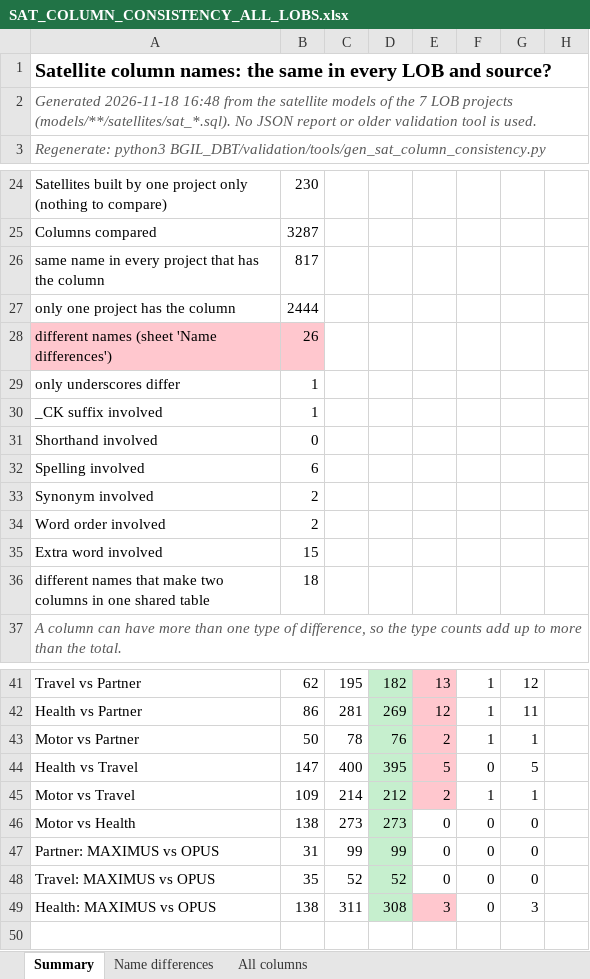
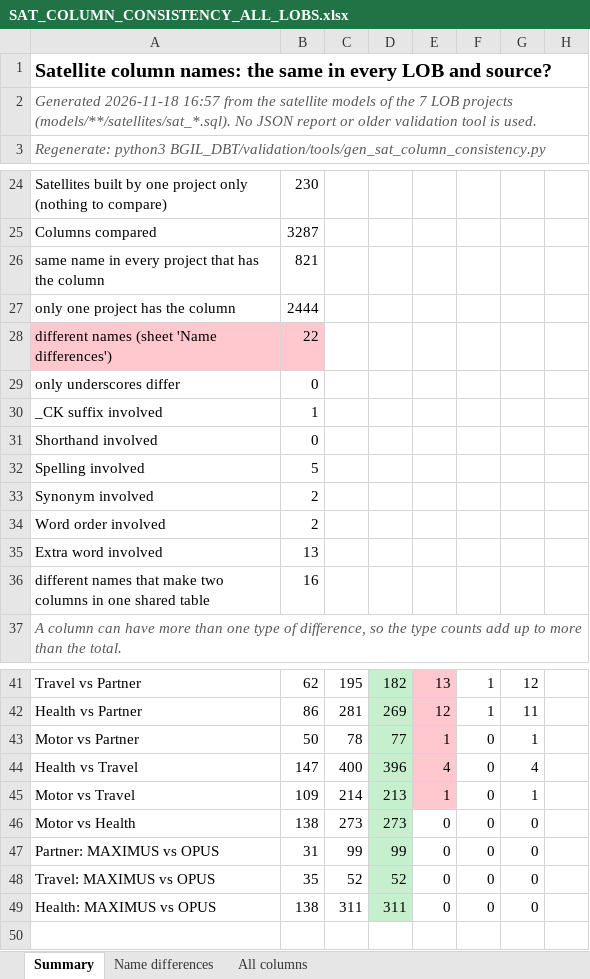
Before and after one commit to manjunathareddy996/Datahub, an Excel workbook: BGIL_DBT/validation/SAT_COLUMN_CONSISTENCY_ALL_LOBS.xlsx, sheet Summary, drawn as a sheet; only a part is shown, gaps mark what is left out; values as stored, in another font and other column widths than the file's, no borders; the diff covers the shown part only; the diff names each change by its address in the sheet, - before the commit and + after, or states it on an @@ line.

```diff
--- a/BGIL_DBT/validation/SAT_COLUMN_CONSISTENCY_ALL_LOBS.xlsx (sheet Summary)
+++ b/BGIL_DBT/validation/SAT_COLUMN_CONSISTENCY_ALL_LOBS.xlsx (sheet Summary)
-A2: Generated 2026-11-18 16:48 from the…
+A2: Generated 2026-11-18 16:57 from the…
-B26: 817
+B26: 821
-B28: 26
+B28: 22
-B29: 1
+B29: 0
-B32: 6
+B32: 5
-B35: 15
+B35: 13
-B36: 18
+B36: 16
-D43: 76
+D43: 77
-E43: 2
+E43: 1
-F43: 1
+F43: 0
-D44: 395
+D44: 396
-E44: 5
+E44: 4
-G44: 5
+G44: 4
-D45: 212
+D45: 213
-E45: 2
+E45: 1
-F45: 1
+F45: 0
-D49: 308
+D49: 311
-E49: 3
+E49: 0
-E49 fill: #FFC7CE
+E49 fill: none
-G49: 3
+G49: 0
```
Also changed, not shown: 1 edited cell elsewhere in this sheet, sheet Name differences, sheet All columns, 18 other files.
